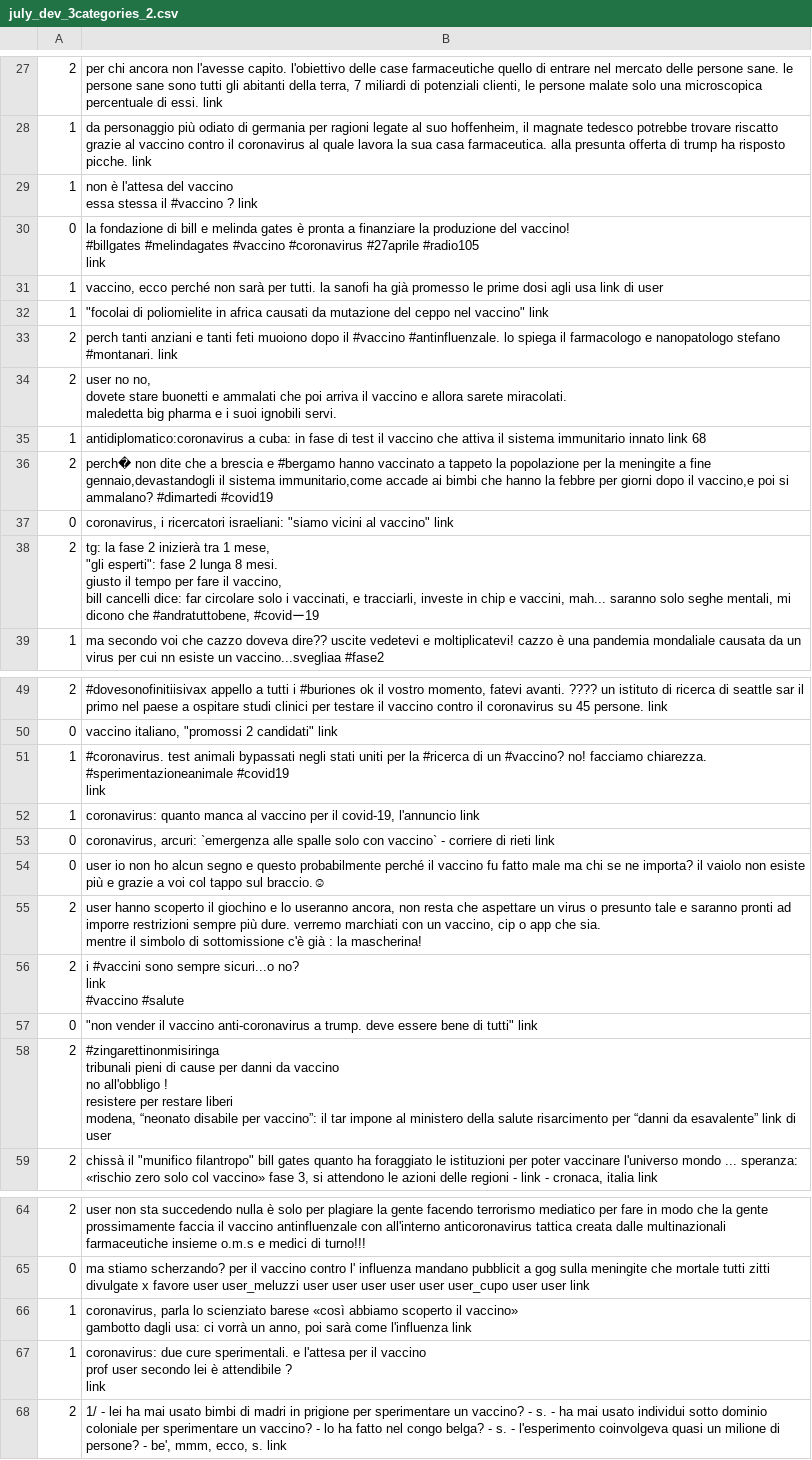
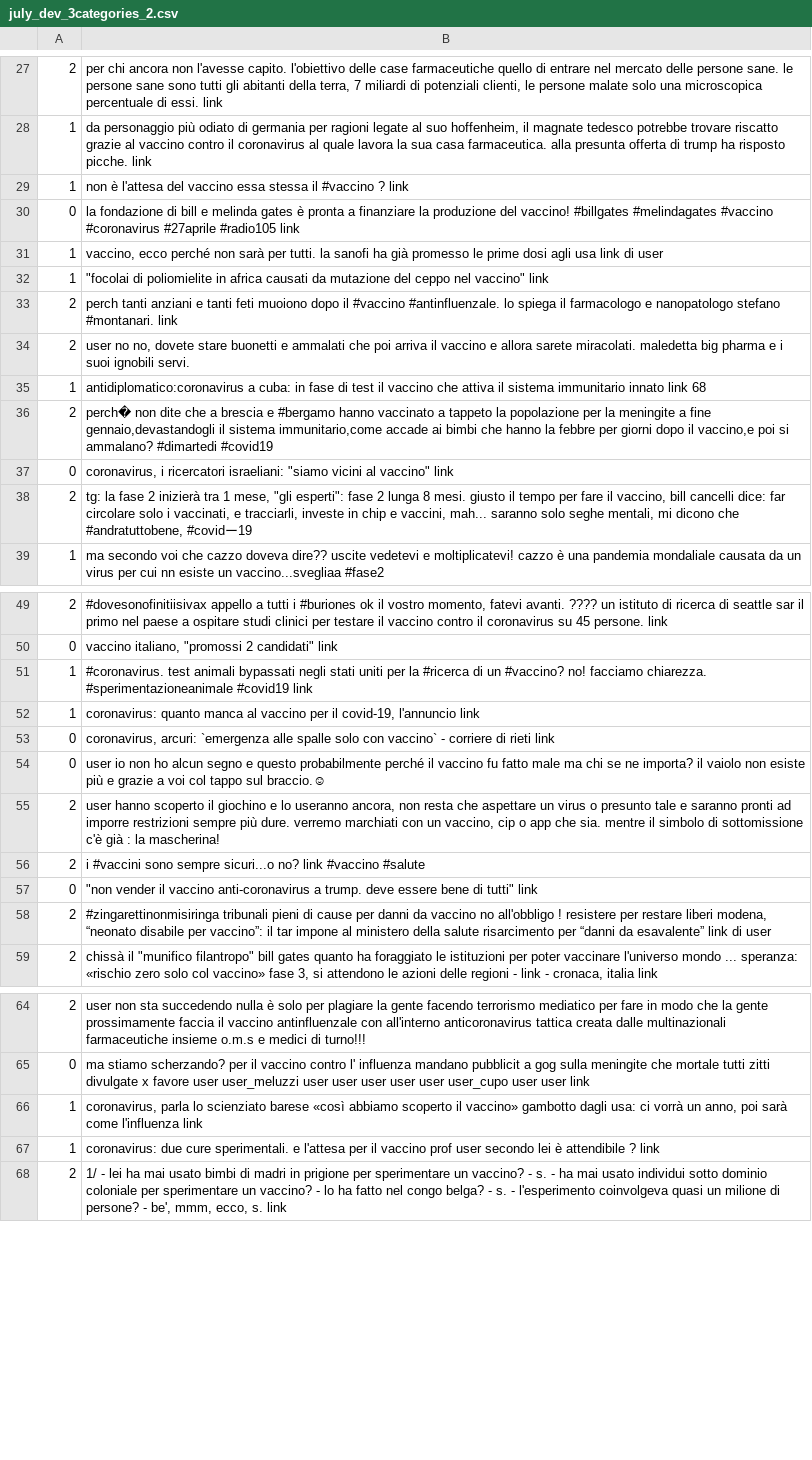
Before and after one commit to cheatham1/EU-JAV-DATA, a CSV file: july_dev_3categories_2.csv, drawn as a sheet; only a part is shown, gaps mark what is left out; ↵ is a line break in a cell; the diff covers the shown part only; the diff names each change by its address in the sheet, - before the commit and + after, or states it on an @@ line.

```diff
--- a/july_dev_3categories_2.csv
+++ b/july_dev_3categories_2.csv
-B29: …? link
+B29: …? link
-B30: …#radio105 ↵ link
+B30: …#radio105 link
-B34: …ignobili servi.
+B34: …ignobili servi.
-B38: …ー19
+B38: …ー19
-B51: …#covid19 ↵ link
+B51: …#covid19 link
-B55: …la mascherina!
+B55: …la mascherina!
-B56: …#vaccino #salute
+B56: …#vaccino #salute
-B58: …di user
+B58: …di user
-B66: …l'influenza link
+B66: …l'influenza link
-B67: …? ↵ link
+B67: …? link
```
Also changed, not shown: 33 edited cells elsewhere in this file.
